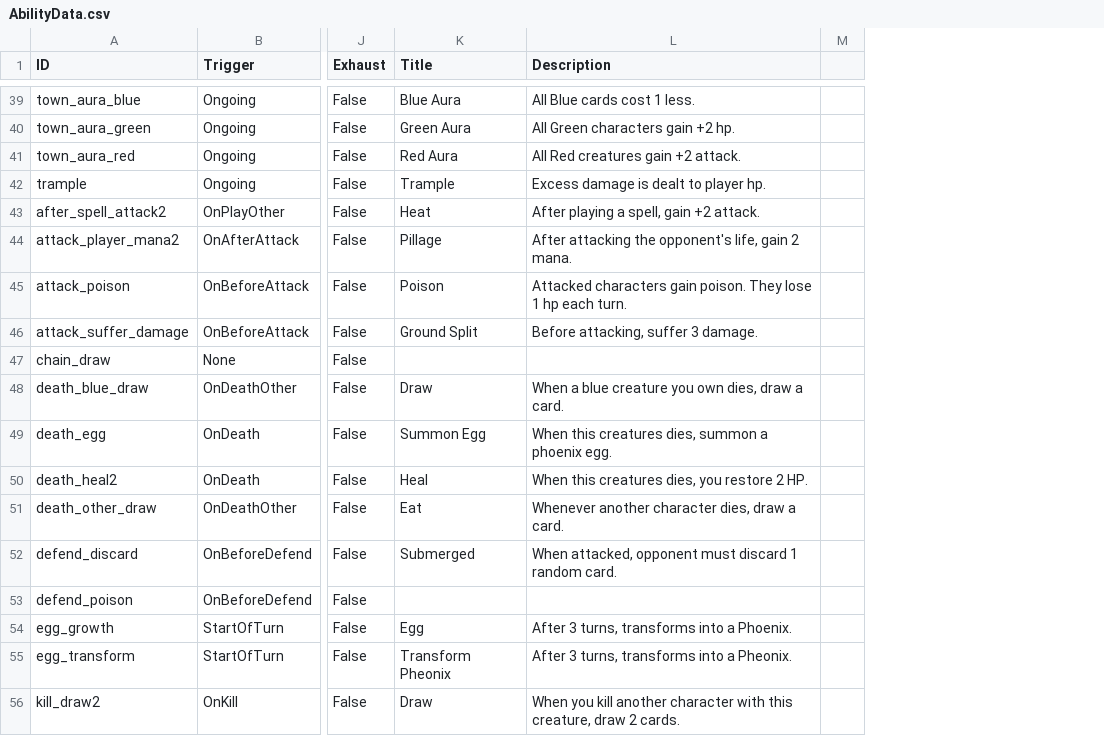
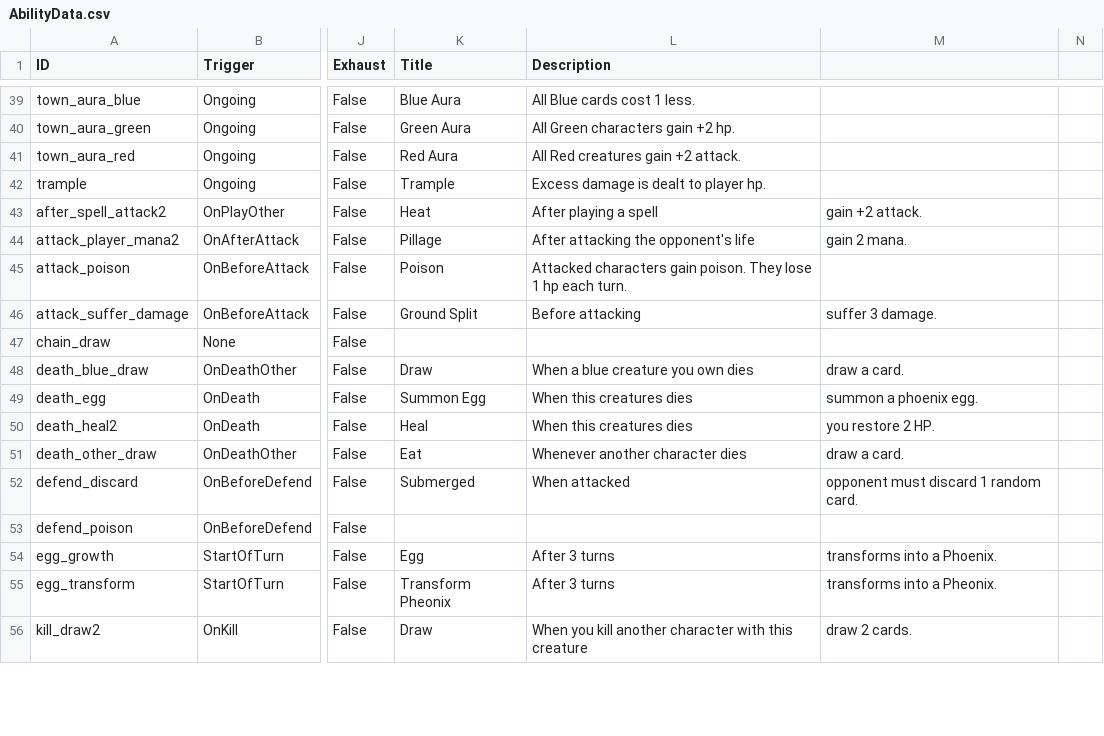
Before and after one commit to mafty-s/hex256, a CSV file: unity_client/Assets/Export/AbilityData.csv, drawn as a sheet; only a part is shown, gaps mark what is left out; removed rows and columns are numbered as before the commit, all else as after; the diff covers the shown part only; the diff names each change by its address in the sheet, - before the commit and + after, or states it on an @@ line.

Commit message:
add import

```diff
--- a/unity_client/Assets/Export/AbilityData.csv
+++ b/unity_client/Assets/Export/AbilityData.csv
-column M, empty
+column M, rows 43-56: gain +2 attack. | gain 2 mana. |  | suffer 3 damage. |  | draw a card. | summon a phoenix egg. | you restore 2 HP. | draw a card. | opponent must discard 1 random card. |  | transforms into a Phoenix. | transforms into a Pheonix. | draw 2 cards.
+column N, empty
-L43 (Description): After playing a spell, gain +2 attack.
+L43 (Description): After playing a spell
-L44 (Description): After attacking the opponent's life, gain 2 mana.
+L44 (Description): After attacking the opponent's life
-L46 (Description): Before attacking, suffer 3 damage.
+L46 (Description): Before attacking
-L48 (Description): When a blue creature you own dies, draw a card.
+L48 (Description): When a blue creature you own dies
-L49 (Description): When this creatures dies, summon a phoenix egg.
+L49 (Description): When this creatures dies
-L50 (Description): When this creatures dies, you restore 2 HP.
+L50 (Description): When this creatures dies
-L51 (Description): Whenever another character dies, draw a card.
+L51 (Description): Whenever another character dies
-L52 (Description): When attacked, opponent must discard 1 random card.
+L52 (Description): When attacked
-L54 (Description): After 3 turns, transforms into a Phoenix.
+L54 (Description): After 3 turns
-L55 (Description): After 3 turns, transforms into a Pheonix.
+L55 (Description): After 3 turns
-L56 (Description): …with this creature, draw 2 cards.
+L56 (Description): …with this creature
```
Also changed, not shown: 34 edited cells elsewhere in this file.
